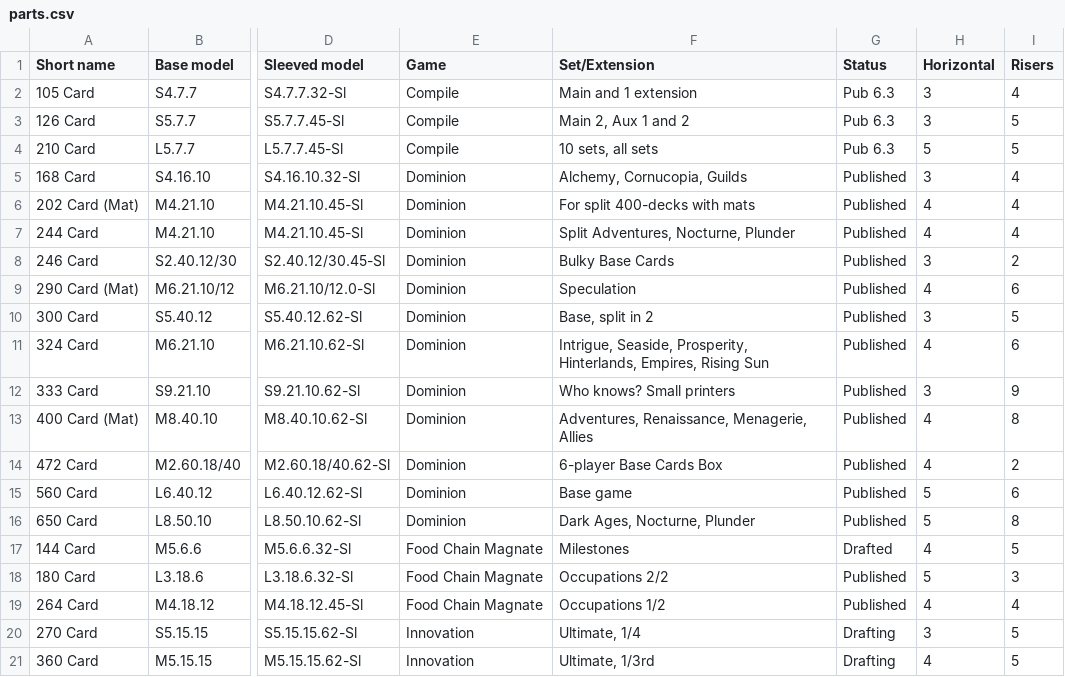
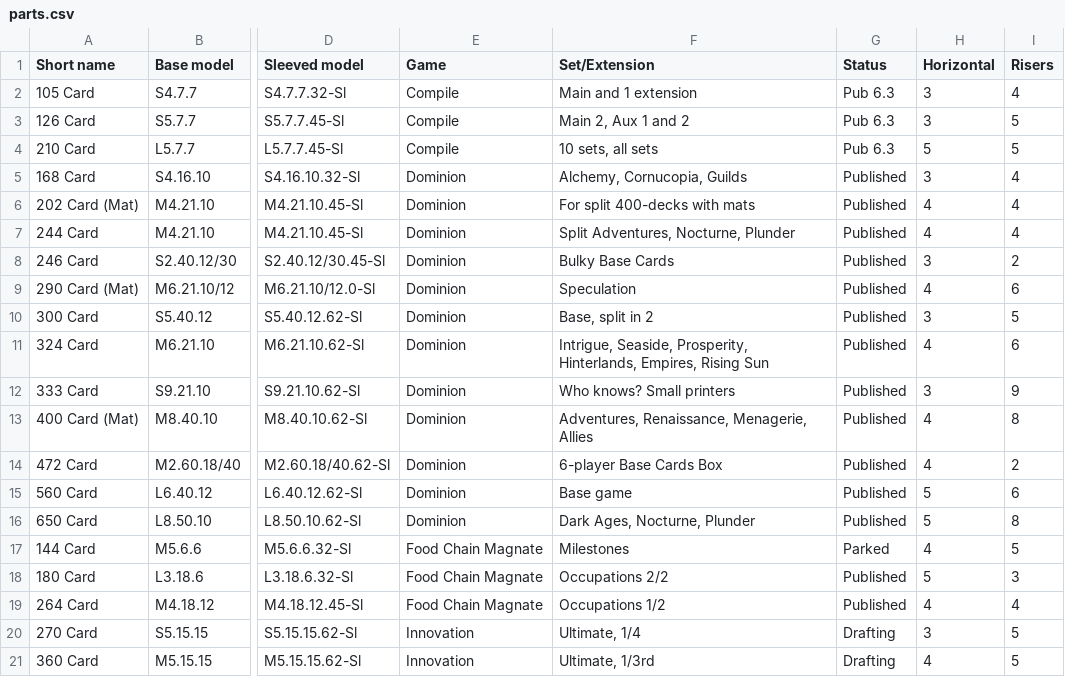
Before and after one commit to amertner/cardcascade, a CSV file: parts.csv, drawn as a sheet; only a part is shown, gaps mark what is left out; the diff names each change by its address in the sheet, - before the commit and + after, or states it on an @@ line.

```diff
--- a/parts.csv
+++ b/parts.csv
-G17 (Status): Drafted
+G17 (Status): Parked
```
Also changed, not shown: 3 other files.
